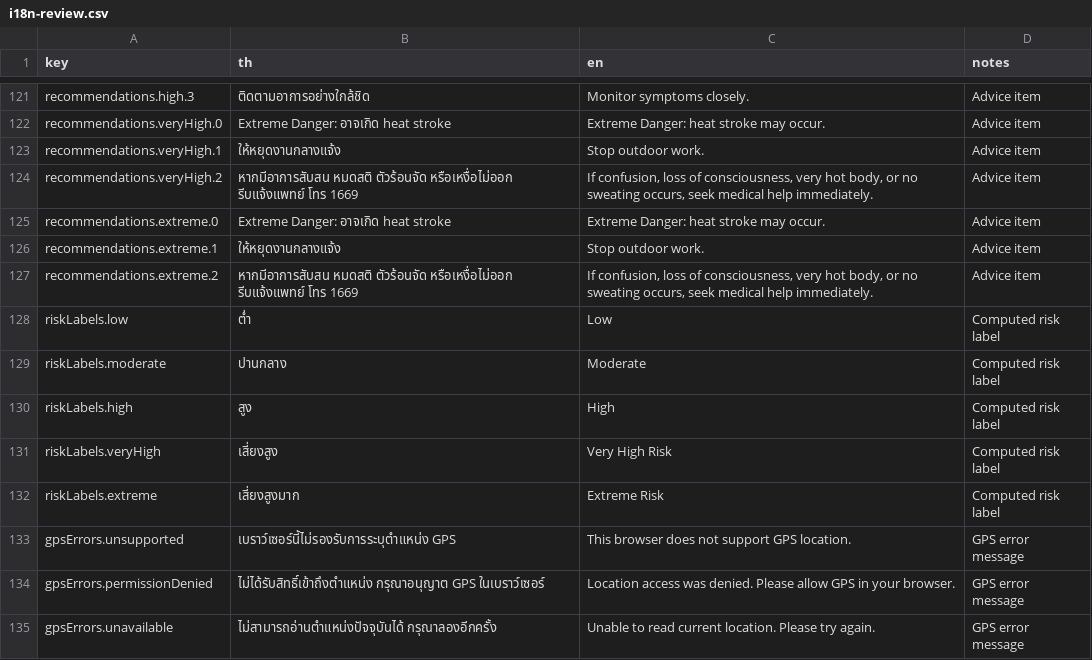
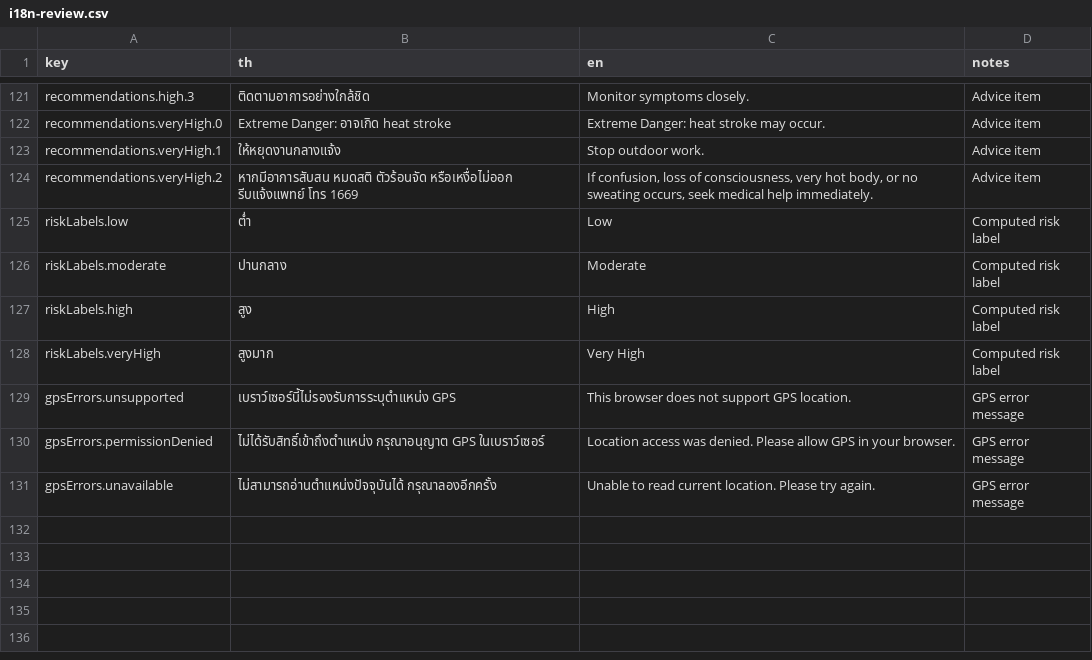
Before and after one commit to ptrpspeen/WBGT-App, a CSV file: frontend/i18n-review.csv, drawn as a sheet; only a part is shown, gaps mark what is left out.

Commit message:
Refine risk levels and assessment cards

```diff
--- a/frontend/i18n-review.csv
+++ b/frontend/i18n-review.csv
@@ -124,5 +124,2 @@ recommendations.veryHigh.1,"ให้หยุดงานกลางแจ้
 recommendations.veryHigh.2,"หากมีอาการสับสน หมดสติ ตัวร้อนจัด หรือเหงื่อไม่ออก รีบแจ้งแพทย์ โทร 1669","If confusion, loss of consciousness, very hot body, or no sweating occurs, seek medical help immediately.","Advice item"
-recommendations.extreme.0,"Extreme Danger: อาจเกิด heat stroke","Extreme Danger: heat stroke may occur.","Advice item"
-recommendations.extreme.1,"ให้หยุดงานกลางแจ้ง","Stop outdoor work.","Advice item"
-recommendations.extreme.2,"หากมีอาการสับสน หมดสติ ตัวร้อนจัด หรือเหงื่อไม่ออก รีบแจ้งแพทย์ โทร 1669","If confusion, loss of consciousness, very hot body, or no sweating occurs, seek medical help immediately.","Advice item"
 riskLabels.low,"ต่ำ","Low","Computed risk label"
@@ -130,4 +127,3 @@ riskLabels.moderate,"ปานกลาง","Moderate","Computed risk label"
 riskLabels.high,"สูง","High","Computed risk label"
-riskLabels.veryHigh,"เสี่ยงสูง","Very High Risk","Computed risk label"
-riskLabels.extreme,"เสี่ยงสูงมาก","Extreme Risk","Computed risk label"
+riskLabels.veryHigh,"สูงมาก","Very High","Computed risk label"
 gpsErrors.unsupported,"เบราว์เซอร์นี้ไม่รองรับการระบุตำแหน่ง GPS","This browser does not support GPS location.","GPS error message"
```
Also changed, not shown: 2 other files.
